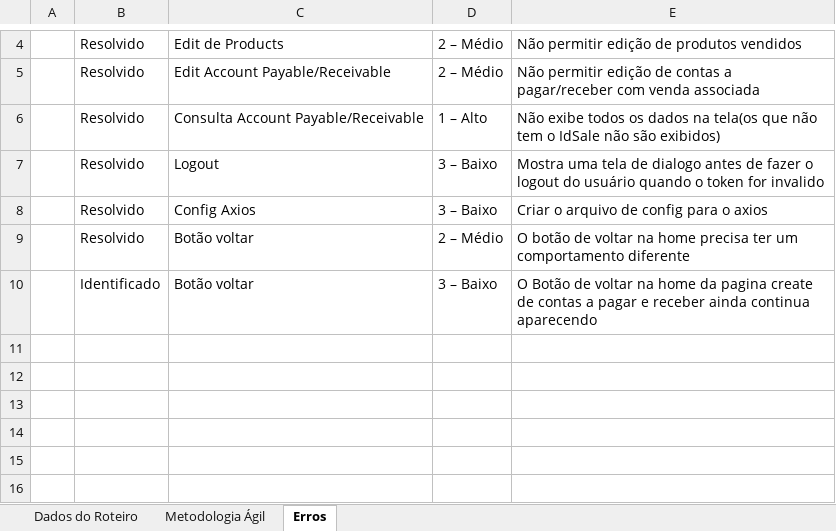
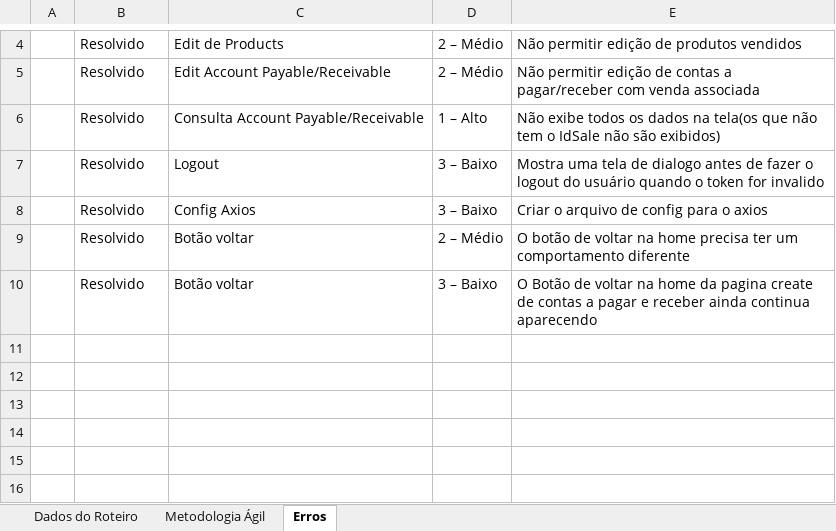
Before and after one commit to LucianoDuarteRosa/LavaQPassa, an Excel workbook: Files/Kanban.xlsx, sheet Erros, drawn as a sheet; only a part is shown, gaps mark what is left out; values as stored, in another font and other column widths than the file's, no borders; table styles not drawn; the diff names each change by its address in the sheet, - before the commit and + after, or states it on an @@ line.

```diff
--- a/Files/Kanban.xlsx (sheet Erros)
+++ b/Files/Kanban.xlsx (sheet Erros)
-B10: Identificado
+B10: Resolvido
```
Also changed, not shown: sheet Metodologia Ágil, sheet Dados do Roteiro, formulas that keep their value, 5 other files.
